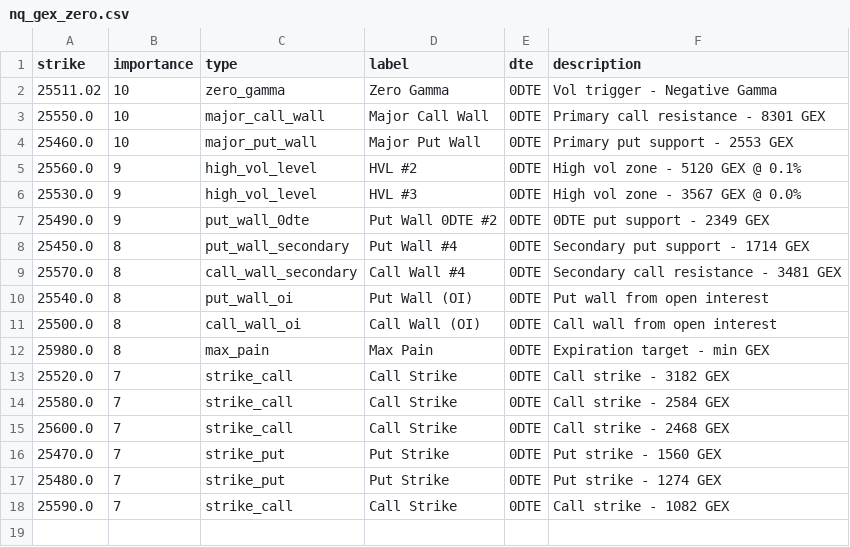
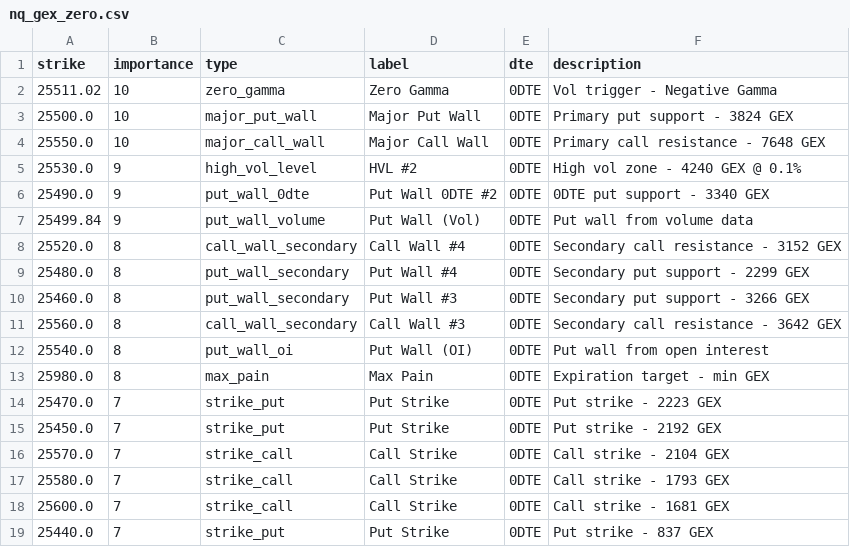
Before and after one commit to enzocosson/gex-levels-manual, a CSV file: nq_gex_zero.csv, drawn as a sheet.

```diff
--- a/nq_gex_zero.csv
+++ b/nq_gex_zero.csv
@@ -2,17 +2,18 @@ strike,importance,type,label,dte,description
 25511.02,10,zero_gamma,Zero Gamma,0DTE,Vol trigger - Negative Gamma
-25550.0,10,major_call_wall,Major Call Wall,0DTE,Primary call resistance - 8301 GEX
-25460.0,10,major_put_wall,Major Put Wall,0DTE,Primary put support - 2553 GEX
-25560.0,9,high_vol_level,HVL #2,0DTE,High vol zone - 5120 GEX @ 0.1%
-25530.0,9,high_vol_level,HVL #3,0DTE,High vol zone - 3567 GEX @ 0.0%
-25490.0,9,put_wall_0dte,Put Wall 0DTE #2,0DTE,0DTE put support - 2349 GEX
-25450.0,8,put_wall_secondary,Put Wall #4,0DTE,Secondary put support - 1714 GEX
-25570.0,8,call_wall_secondary,Call Wall #4,0DTE,Secondary call resistance - 3481 GEX
+25500.0,10,major_put_wall,Major Put Wall,0DTE,Primary put support - 3824 GEX
+25550.0,10,major_call_wall,Major Call Wall,0DTE,Primary call resistance - 7648 GEX
+25530.0,9,high_vol_level,HVL #2,0DTE,High vol zone - 4240 GEX @ 0.1%
+25490.0,9,put_wall_0dte,Put Wall 0DTE #2,0DTE,0DTE put support - 3340 GEX
+25499.84,9,put_wall_volume,Put Wall (Vol),0DTE,Put wall from volume data
+25520.0,8,call_wall_secondary,Call Wall #4,0DTE,Secondary call resistance - 3152 GEX
+25480.0,8,put_wall_secondary,Put Wall #4,0DTE,Secondary put support - 2299 GEX
+25460.0,8,put_wall_secondary,Put Wall #3,0DTE,Secondary put support - 3266 GEX
+25560.0,8,call_wall_secondary,Call Wall #3,0DTE,Secondary call resistance - 3642 GEX
 25540.0,8,put_wall_oi,Put Wall (OI),0DTE,Put wall from open interest
-25500.0,8,call_wall_oi,Call Wall (OI),0DTE,Call wall from open interest
 25980.0,8,max_pain,Max Pain,0DTE,Expiration target - min GEX
-25520.0,7,strike_call,Call Strike,0DTE,Call strike - 3182 GEX
-25580.0,7,strike_call,Call Strike,0DTE,Call strike - 2584 GEX
-25600.0,7,strike_call,Call Strike,0DTE,Call strike - 2468 GEX
-25470.0,7,strike_put,Put Strike,0DTE,Put strike - 1560 GEX
-25480.0,7,strike_put,Put Strike,0DTE,Put strike - 1274 GEX
-25590.0,7,strike_call,Call Strike,0DTE,Call strike - 1082 GEX
+25470.0,7,strike_put,Put Strike,0DTE,Put strike - 2223 GEX
+25450.0,7,strike_put,Put Strike,0DTE,Put strike - 2192 GEX
+25570.0,7,strike_call,Call Strike,0DTE,Call strike - 2104 GEX
+25580.0,7,strike_call,Call Strike,0DTE,Call strike - 1793 GEX
+25600.0,7,strike_call,Call Strike,0DTE,Call strike - 1681 GEX
+25440.0,7,strike_put,Put Strike,0DTE,Put strike - 837 GEX
```
Also changed, not shown: es_gex_full.csv, es_gex_one.csv, 5 other files.
